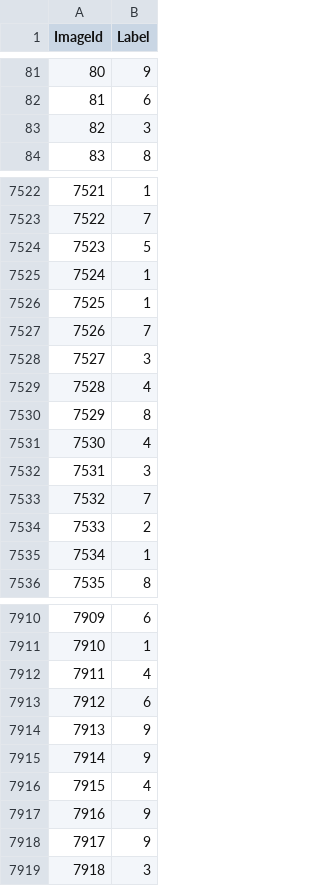
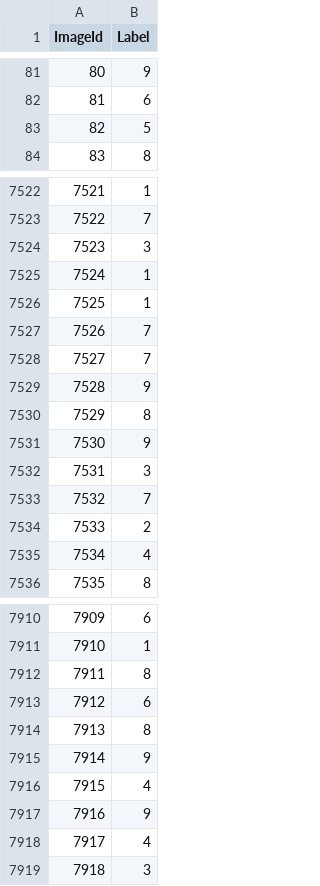
Before and after one commit to StephenPritchard/xgboost-testing, a CSV file: digit-recognizer-output/submission.csv, drawn as a sheet; only a part is shown, gaps mark what is left out; the diff covers the shown part only.

```diff
--- a/digit-recognizer-output/submission.csv
+++ b/digit-recognizer-output/submission.csv
@@ -82,3 +82,3 @@ ImageId,Label
 81,6
-82,3
+82,5
 83,8
@@ -7523,3 +7523,3 @@ ImageId,Label
 7522,7
-7523,5
+7523,3
 7524,1
@@ -7527,6 +7527,6 @@ ImageId,Label
 7526,7
-7527,3
-7528,4
+7527,7
+7528,9
 7529,8
-7530,4
+7530,9
 7531,3
@@ -7534,3 +7534,3 @@ ImageId,Label
 7533,2
-7534,1
+7534,4
 7535,8
@@ -7911,5 +7911,5 @@ ImageId,Label
 7910,1
-7911,4
+7911,8
 7912,6
-7913,9
+7913,8
 7914,9
@@ -7917,3 +7917,3 @@ ImageId,Label
 7916,9
-7917,9
+7917,4
 7918,3
```
Also changed, not shown: 171 edited cells elsewhere in this file, 2 other files.
